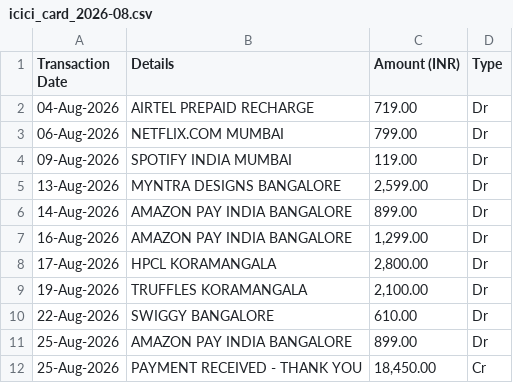
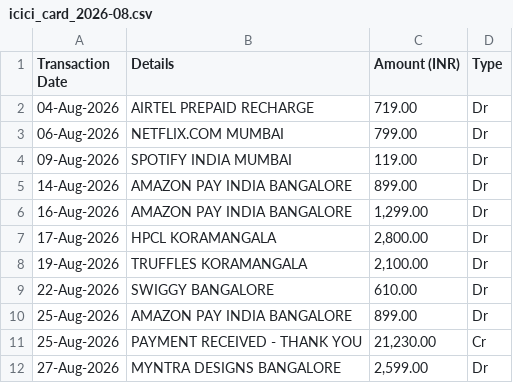
Before and after one commit to Tejaswi-kashyap-006/ledger-agent, a CSV file: sample_data/icici_card_2026-08.csv, drawn as a sheet.

```diff
--- a/sample_data/icici_card_2026-08.csv
+++ b/sample_data/icici_card_2026-08.csv
@@ -4,3 +4,2 @@ Transaction Date,Details,Amount (INR),Type
 09-Aug-2026,SPOTIFY INDIA MUMBAI,119.00,Dr
-13-Aug-2026,MYNTRA DESIGNS BANGALORE,"2,599.00",Dr
 14-Aug-2026,AMAZON PAY INDIA BANGALORE,899.00,Dr
@@ -11,2 +10,3 @@ Transaction Date,Details,Amount (INR),Type
 25-Aug-2026,AMAZON PAY INDIA BANGALORE,899.00,Dr
-25-Aug-2026,PAYMENT RECEIVED - THANK YOU,"18,450.00",Cr
+25-Aug-2026,PAYMENT RECEIVED - THANK YOU,"21,230.00",Cr
+27-Aug-2026,MYNTRA DESIGNS BANGALORE,"2,599.00",Dr
```
Also changed, not shown: sample_data/icici_card_2026-06.csv, sample_data/icici_card_2026-07.csv, 14 other files.
